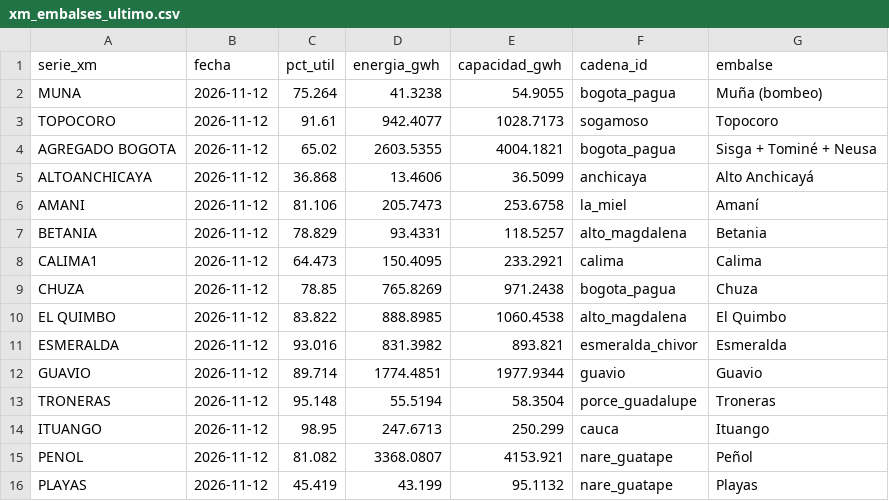
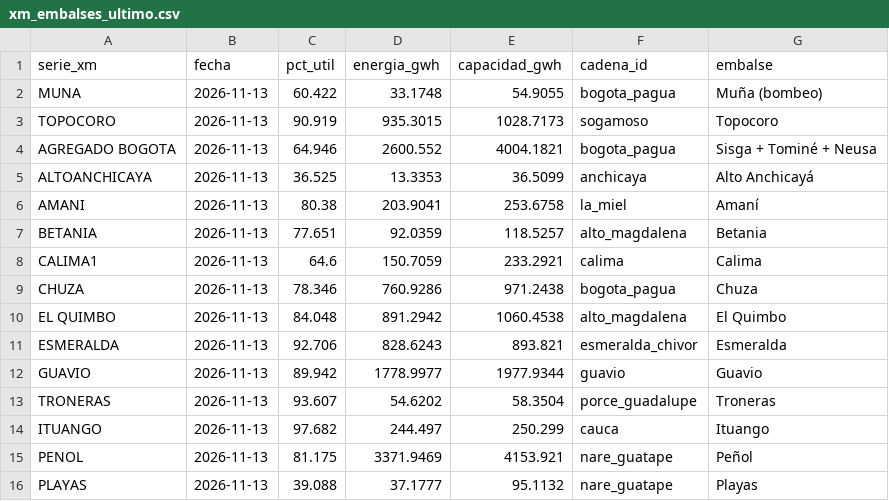
Before and after one commit to jsroncancio/embalses-sin, a CSV file: data/processed/xm_embalses_ultimo.csv, drawn as a sheet; only a part is shown; the diff covers the shown part only.

```diff
--- a/data/processed/xm_embalses_ultimo.csv
+++ b/data/processed/xm_embalses_ultimo.csv
@@ -1,16 +1,16 @@
 serie_xm,fecha,pct_util,energia_gwh,capacidad_gwh,cadena_id,embalse
-MUNA,2026-11-12,75.264,41.3238,54.9055,bogota_pagua,Muña (bombeo)
-TOPOCORO,2026-11-12,91.61,942.4077,1028.7173,sogamoso,Topocoro
-AGREGADO BOGOTA,2026-11-12,65.02,2603.5355,4004.1821,bogota_pagua,Sisga + Tominé + Neusa
-ALTOANCHICAYA,2026-11-12,36.868,13.4606,36.5099,anchicaya,Alto Anchicayá
-AMANI,2026-11-12,81.106,205.7473,253.6758,la_miel,Amaní
-BETANIA,2026-11-12,78.829,93.4331,118.5257,alto_magdalena,Betania
-CALIMA1,2026-11-12,64.473,150.4095,233.2921,calima,Calima
-CHUZA,2026-11-12,78.85,765.8269,971.2438,bogota_pagua,Chuza
-EL QUIMBO,2026-11-12,83.822,888.8985,1060.4538,alto_magdalena,El Quimbo
-ESMERALDA,2026-11-12,93.016,831.3982,893.821,esmeralda_chivor,Esmeralda
-GUAVIO,2026-11-12,89.714,1774.4851,1977.9344,guavio,Guavio
-TRONERAS,2026-11-12,95.148,55.5194,58.3504,porce_guadalupe,Troneras
-ITUANGO,2026-11-12,98.95,247.6713,250.299,cauca,Ituango
-PENOL,2026-11-12,81.082,3368.0807,4153.921,nare_guatape,Peñol
-PLAYAS,2026-11-12,45.419,43.199,95.1132,nare_guatape,Playas
+MUNA,2026-11-13,60.422,33.1748,54.9055,bogota_pagua,Muña (bombeo)
+TOPOCORO,2026-11-13,90.919,935.3015,1028.7173,sogamoso,Topocoro
+AGREGADO BOGOTA,2026-11-13,64.946,2600.552,4004.1821,bogota_pagua,Sisga + Tominé + Neusa
+ALTOANCHICAYA,2026-11-13,36.525,13.3353,36.5099,anchicaya,Alto Anchicayá
+AMANI,2026-11-13,80.38,203.9041,253.6758,la_miel,Amaní
+BETANIA,2026-11-13,77.651,92.0359,118.5257,alto_magdalena,Betania
+CALIMA1,2026-11-13,64.6,150.7059,233.2921,calima,Calima
+CHUZA,2026-11-13,78.346,760.9286,971.2438,bogota_pagua,Chuza
+EL QUIMBO,2026-11-13,84.048,891.2942,1060.4538,alto_magdalena,El Quimbo
+ESMERALDA,2026-11-13,92.706,828.6243,893.821,esmeralda_chivor,Esmeralda
+GUAVIO,2026-11-13,89.942,1778.9977,1977.9344,guavio,Guavio
+TRONERAS,2026-11-13,93.607,54.6202,58.3504,porce_guadalupe,Troneras
+ITUANGO,2026-11-13,97.682,244.497,250.299,cauca,Ituango
+PENOL,2026-11-13,81.175,3371.9469,4153.921,nare_guatape,Peñol
+PLAYAS,2026-11-13,39.088,37.1777,95.1132,nare_guatape,Playas
```
Also changed, not shown: 27 edited cells elsewhere in this file, data/processed/capacidad_plantas.csv, data/processed/xm_cadenas_diario.csv, 9 other files.
